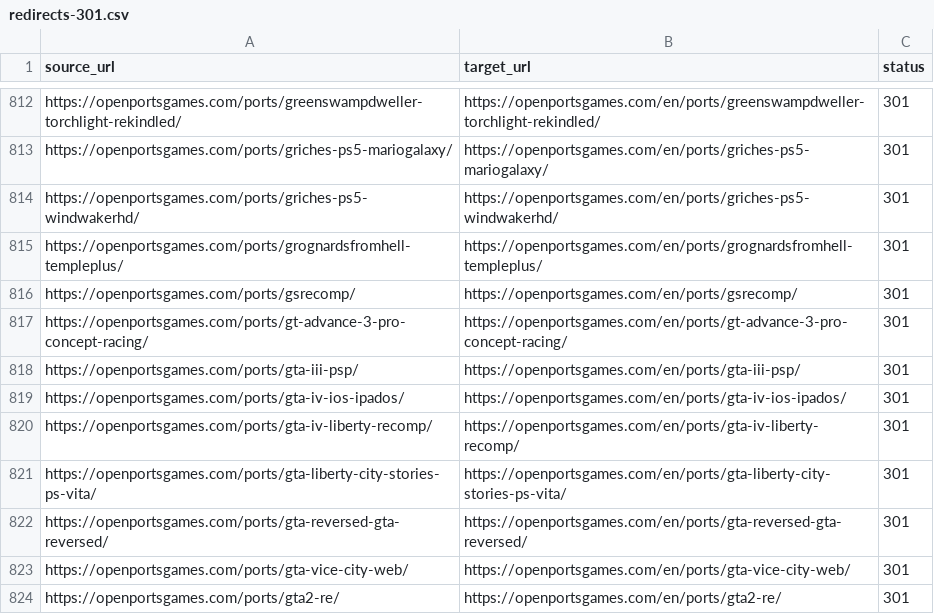
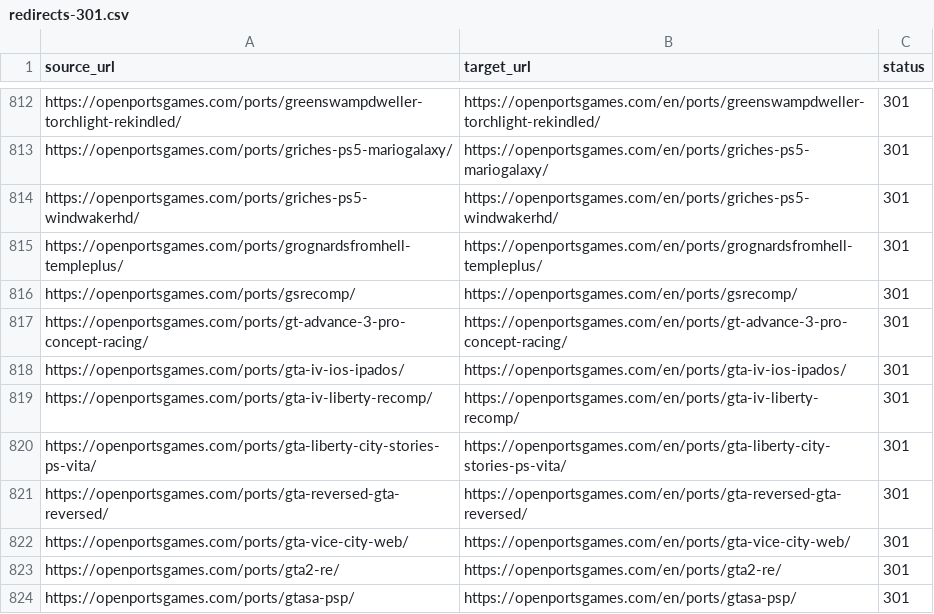
Before and after one commit to Kymie131/openportsgames, a CSV file: docs/redirects-301.csv, drawn as a sheet; only a part is shown, gaps mark what is left out; the shorter side is filled out with more unchanged rows.

Commit message:
fix(data): refresh broken downloads and remove infringing GTA III PSP entry

```diff
--- a/docs/redirects-301.csv
+++ b/docs/redirects-301.csv
@@ -817,3 +817,2 @@ https://openportsgames.com/ports/gsrecomp/,https://openportsgames.com/en/ports/g
 https://openportsgames.com/ports/gt-advance-3-pro-concept-racing/,https://openportsgames.com/en/ports/gt-advance-3-pro-concept-racing/,301
-https://openportsgames.com/ports/gta-iii-psp/,https://openportsgames.com/en/ports/gta-iii-psp/,301
 https://openportsgames.com/ports/gta-iv-ios-ipados/,https://openportsgames.com/en/ports/gta-iv-ios-ipados/,301
```
Also changed, not shown: 21 other files.
